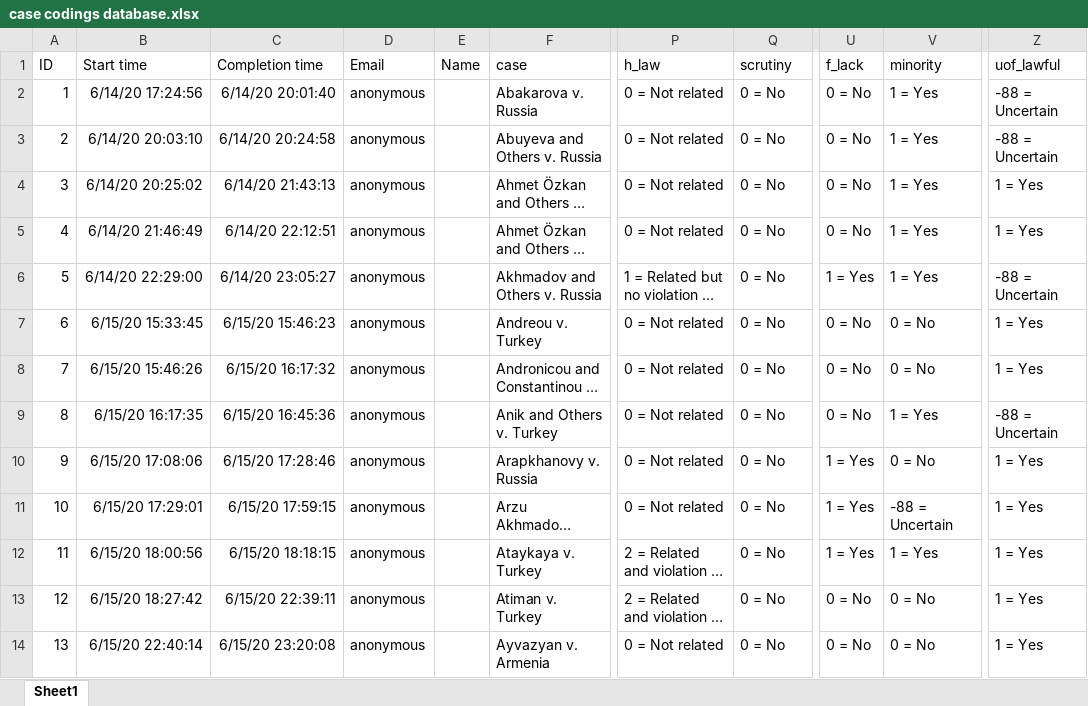
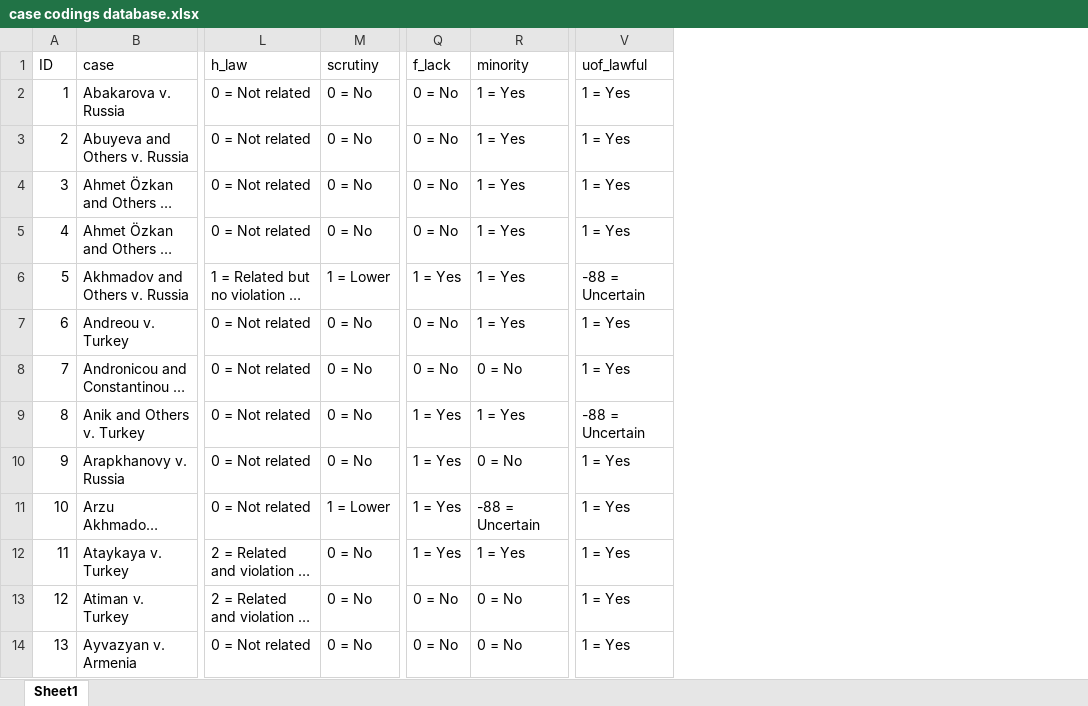
Before and after one commit to jonas-sk/ucf-thesis-analysis, an Excel workbook: case codings database.xlsx, sheet Sheet1, drawn as a sheet; only a part is shown, gaps mark what is left out; long unchanged cells end in …; values as stored, in another font and other column widths than the file's, no borders; table styles not drawn; removed rows and columns are numbered as before the commit, all else as after; the diff covers the shown part only; the diff names each change by its address in the sheet, - before the commit and + after, or states it on an @@ line.

Commit message:
fixed some mistakes made while coding

```diff
--- a/case codings database.xlsx (sheet Sheet1)
+++ b/case codings database.xlsx (sheet Sheet1)
-column B (Start time), rows 2-14: 6/14/20 17:24:56 | 6/14/20 20:03:10 | 6/14/20 20:25:02 | 6/14/20 21:46:49 | 6/14/20 22:29:00 | 6/15/20 15:33:45 | 6/15/20 15:46:26 | 6/15/20 16:17:35 | 6/15/20 17:08:06 | 6/15/20 17:29:01 | 6/15/20 18:00:56 | 6/15/20 18:27:42 | 6/15/20 22:40:14
-column C (Completion time), rows 2-14: 6/14/20 20:01:40 | 6/14/20 20:24:58 | 6/14/20 21:43:13 | 6/14/20 22:12:51 | 6/14/20 23:05:27 | 6/15/20 15:46:23 | 6/15/20 16:17:32 | 6/15/20 16:45:36 | 6/15/20 17:28:46 | 6/15/20 17:59:15 | 6/15/20 18:18:15 | 6/15/20 22:39:11 | 6/15/20 23:20:08
-column D (Email), rows 2-14: all anonymous
-column E (Name), empty
-V2:V3 (uof_lawful): -88 = Uncertain
+V2:V3 (uof_lawful): 1 = Yes
-M6 (scrutiny): 0 = No
+M6 (scrutiny): 1 = Lower
-R7 (minority): 0 = No
+R7 (minority): 1 = Yes
-Q9 (f_lack): 0 = No
+Q9 (f_lack): 1 = Yes
-M11 (scrutiny): 0 = No
+M11 (scrutiny): 1 = Lower
```
Also changed, not shown: 18 edited cells elsewhere in this sheet.
